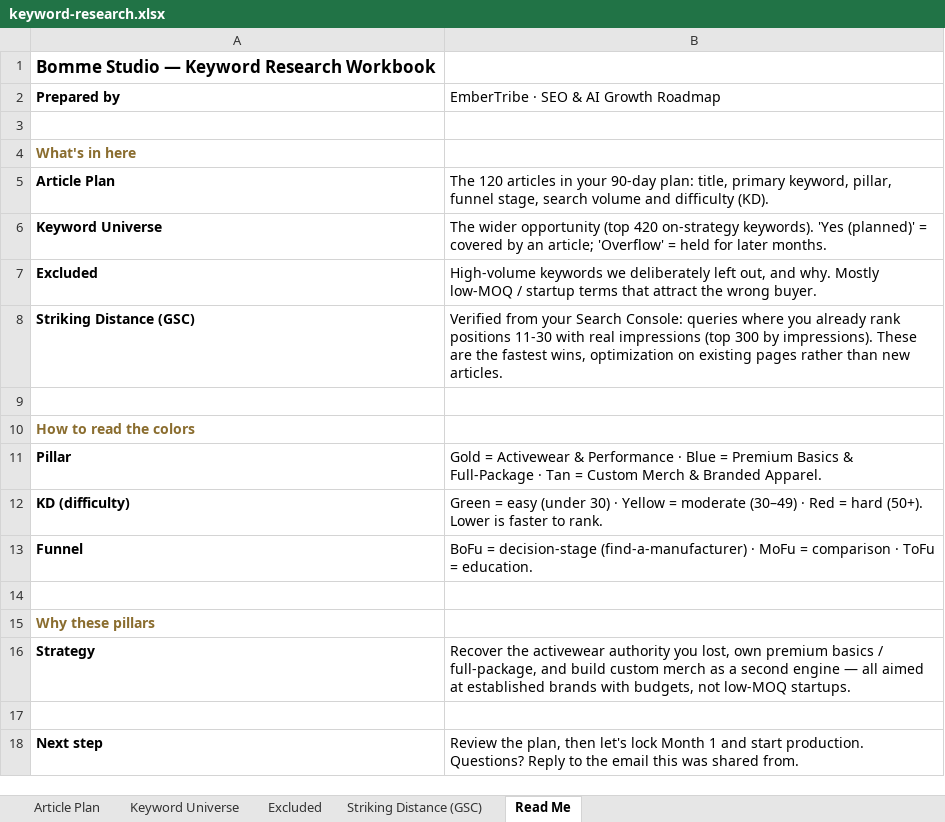
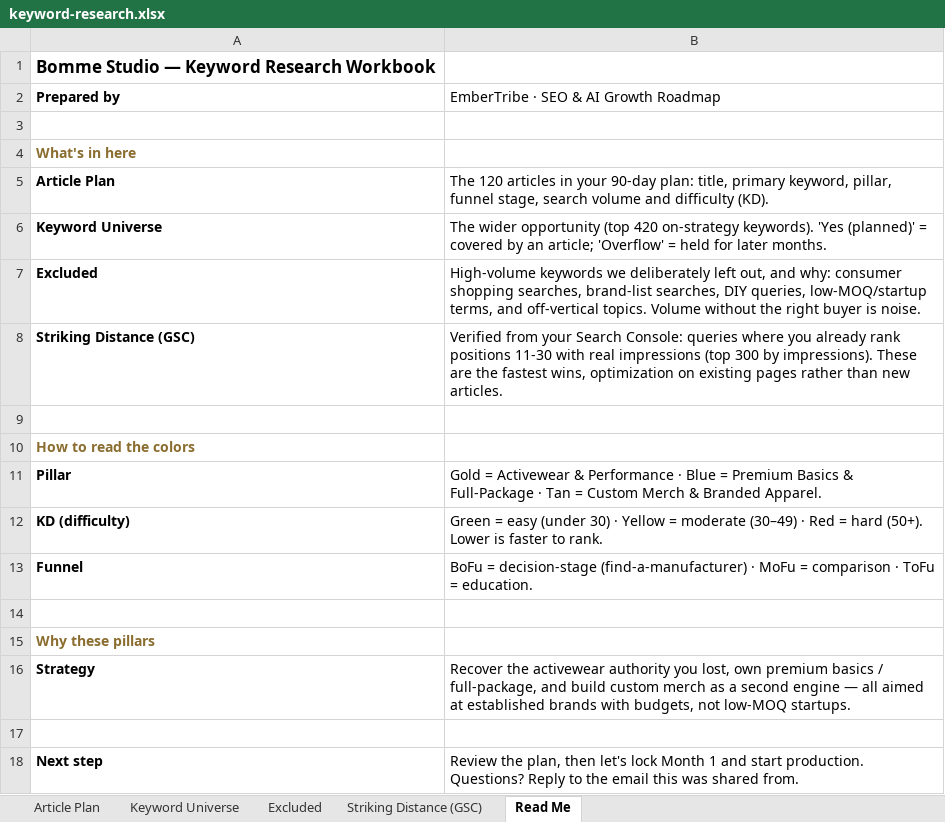
Before and after one commit to jonestj-boop/decks, an Excel workbook: decks/bomme-studio/keyword-research.xlsx, sheet Read Me, drawn as a sheet; values as stored, in another font and other column widths than the file's, no borders; the diff names each change by its address in the sheet, - before the commit and + after, or states it on an @@ line.

```diff
--- a/decks/bomme-studio/keyword-research.xlsx (sheet Read Me)
+++ b/decks/bomme-studio/keyword-research.xlsx (sheet Read Me)
-B7: …out, and why. Mostly low-MOQ / startup terms that attract the wrong buyer.
+B7: …out, and why: consumer shopping searches, brand-list searches, DIY queries, low-MOQ/startup terms, and off-vertical topics. Volume without the right buyer is noise.
```
Also changed, not shown: sheet Keyword Universe, sheet Article Plan, sheet Excluded, sheet Striking Distance (GSC), 1 other file.
